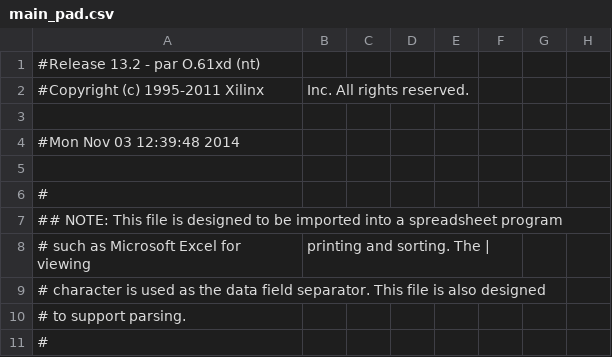
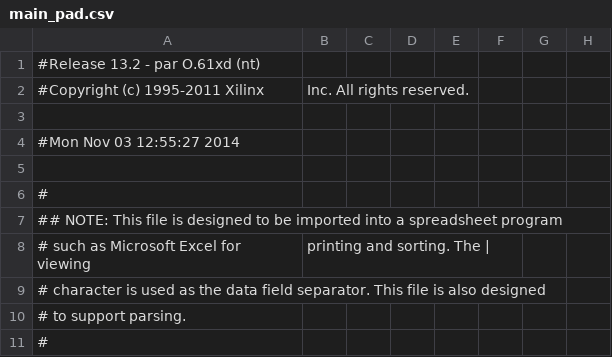
Before and after one commit to eschluntz/cs141, a CSV file: visual2clean/visual2/main_pad.csv, drawn as a sheet; only a part is shown; the diff names each change by its address in the sheet, - before the commit and + after, or states it on an @@ line.

```diff
--- a/visual2clean/visual2/main_pad.csv
+++ b/visual2clean/visual2/main_pad.csv
-A4: #Mon Nov 03 12:39:48 2014
+A4: #Mon Nov 03 12:55:27 2014
```
Also changed, not shown: 41 other files.
